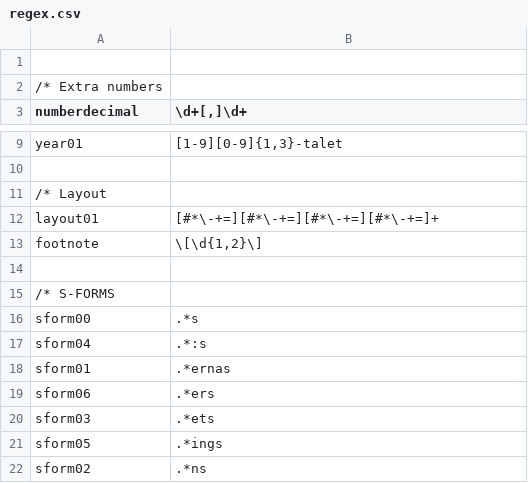
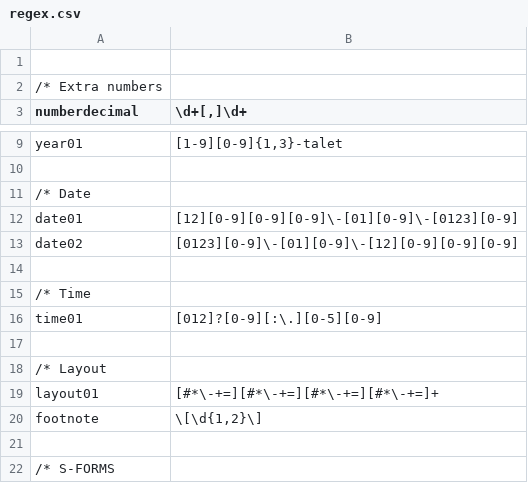
Before and after one commit to intersystems/iknow, a CSV file: language_models/sv/regex.csv, drawn as a sheet; only a part is shown, gaps mark what is left out; the shorter side is filled out with more unchanged rows.

Commit message:
Improve Time detection (update 2)
The language model cannot be built: error message
about unknown regex.

```diff
--- a/language_models/sv/regex.csv
+++ b/language_models/sv/regex.csv
@@ -10,2 +10,9 @@ year01;[1-9][0-9]{1,3}-talet
 
+/* Date
+date01;[12][0-9][0-9][0-9]\-[01][0-9]\-[0123][0-9]
+date02;[0123][0-9]\-[01][0-9]\-[12][0-9][0-9][0-9]
+
+/* Time
+time01;[012]?[0-9][:\.][0-5][0-9]
+
 /* Layout
```
Also changed, not shown: language_models/sv/labels.csv, language_models/sv/rules.csv, 24 other files.
